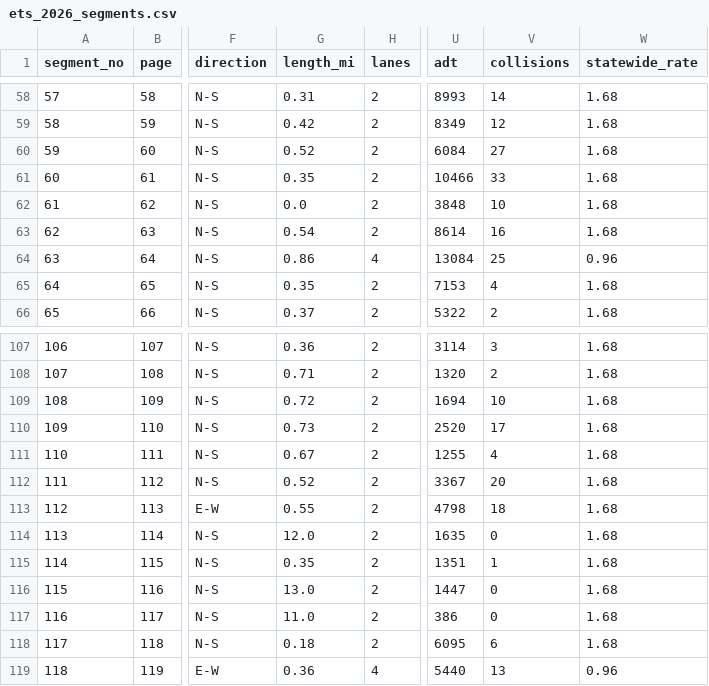
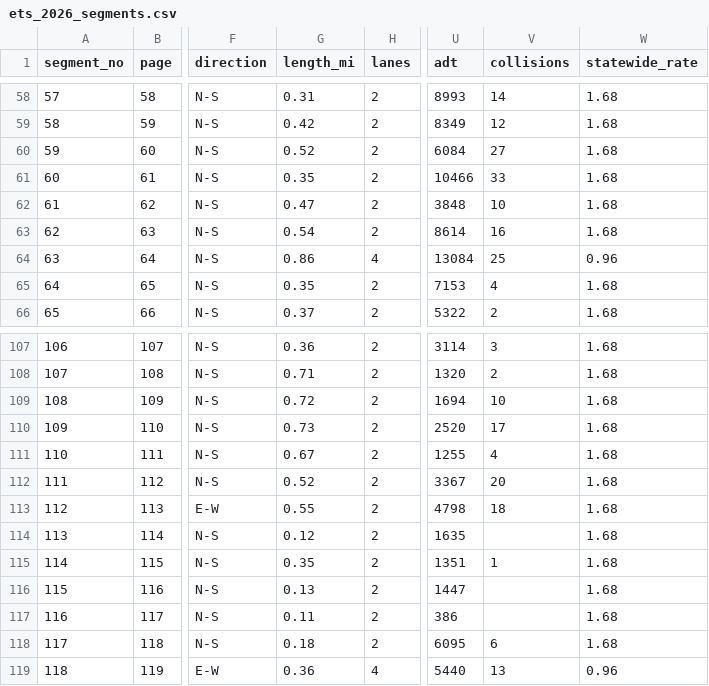
Before and after one commit to mmautner/san-mateo-speeds, a CSV file: data/ets_2026_segments.csv, drawn as a sheet; only a part is shown, gaps mark what is left out; the diff names each change by its address in the sheet, - before the commit and + after, or states it on an @@ line.

```diff
--- a/data/ets_2026_segments.csv
+++ b/data/ets_2026_segments.csv
-G62 (length_mi): 0.0
+G62 (length_mi): 0.47
-G114 (length_mi): 12.0
+G114 (length_mi): 0.12
-V114 (collisions): 0
+V114 (collisions): (empty)
-G116 (length_mi): 13.0
+G116 (length_mi): 0.13
-V116:V117 (collisions): 0
+V116:V117 (collisions): (empty)
-G117 (length_mi): 11.0
+G117 (length_mi): 0.11
```
Also changed, not shown: data/city_document_conflicts.csv, 17 other files.
